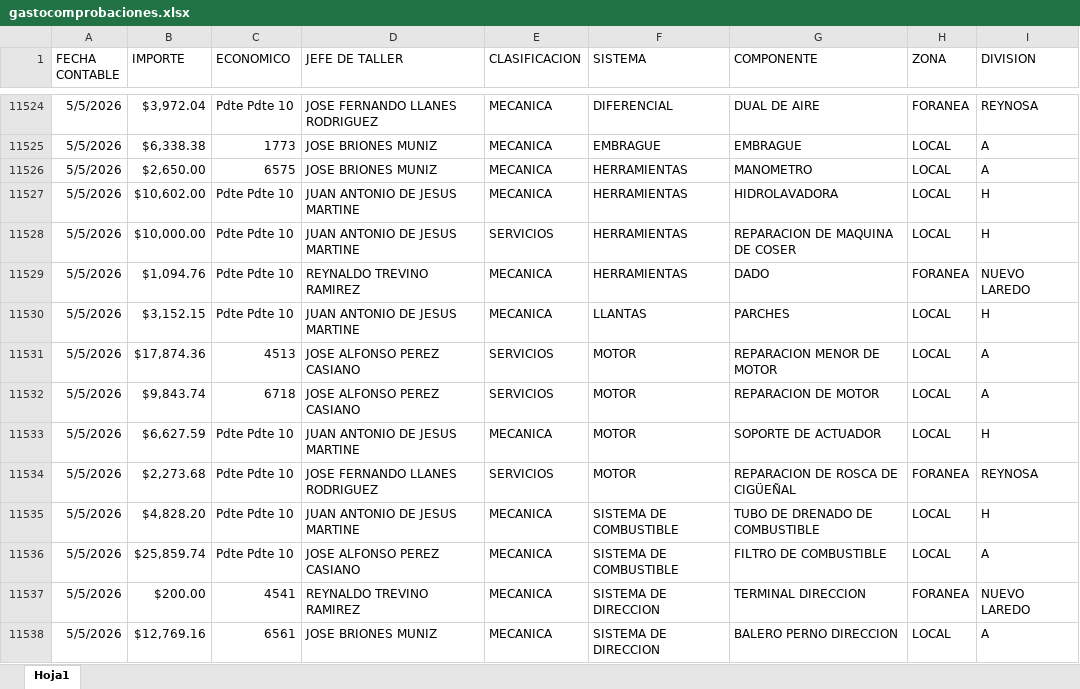
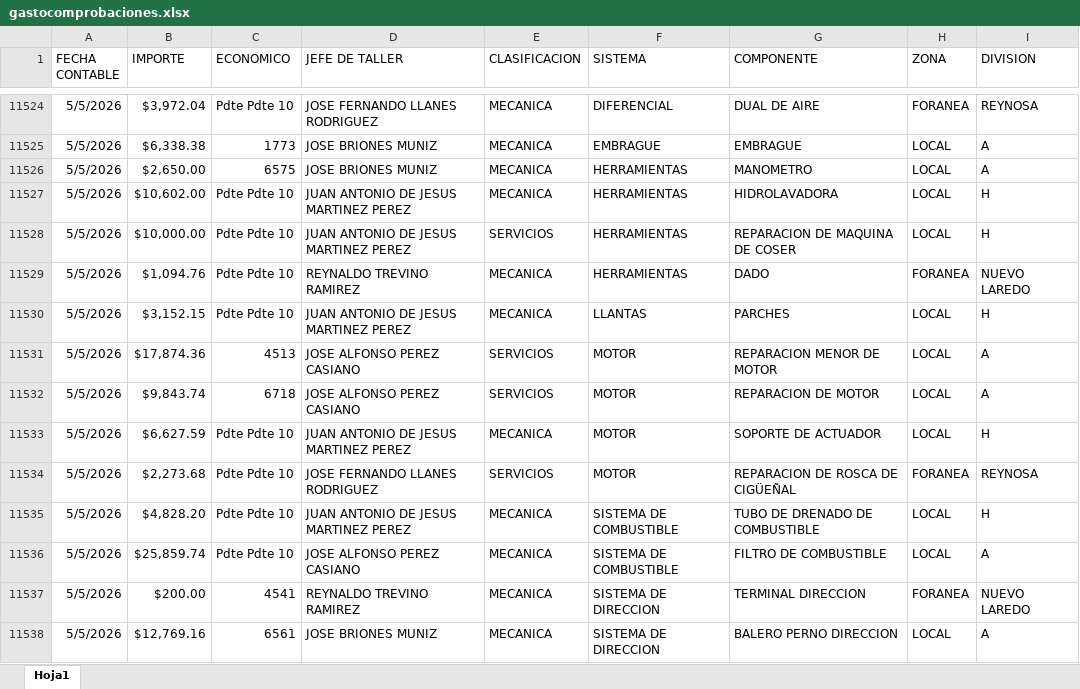
Before and after one commit to EDSALAS15/AUXGASTOCOMPROBACIONES, an Excel workbook: gastocomprobaciones.xlsx, sheet Hoja1, drawn as a sheet; only a part is shown, gaps mark what is left out; values as stored, in another font and other column widths than the file's, no borders; the diff covers the shown part only; the diff names each change by its address in the sheet, - before the commit and + after, or states it on an @@ line.

Commit message:
Add files via upload

```diff
--- a/gastocomprobaciones.xlsx (sheet Hoja1)
+++ b/gastocomprobaciones.xlsx (sheet Hoja1)
-D11527:D11528 (JEFE DE TALLER): JUAN ANTONIO DE JESUS MARTINE
+D11527:D11528 (JEFE DE TALLER): JUAN ANTONIO DE JESUS MARTINEZ PEREZ
-D11530 (JEFE DE TALLER): JUAN ANTONIO DE JESUS MARTINE
+D11530 (JEFE DE TALLER): JUAN ANTONIO DE JESUS MARTINEZ PEREZ
-D11533 (JEFE DE TALLER): JUAN ANTONIO DE JESUS MARTINE
+D11533 (JEFE DE TALLER): JUAN ANTONIO DE JESUS MARTINEZ PEREZ
-D11535 (JEFE DE TALLER): JUAN ANTONIO DE JESUS MARTINE
+D11535 (JEFE DE TALLER): JUAN ANTONIO DE JESUS MARTINEZ PEREZ
```
Also changed, not shown: 24 edited cells elsewhere in this sheet.
